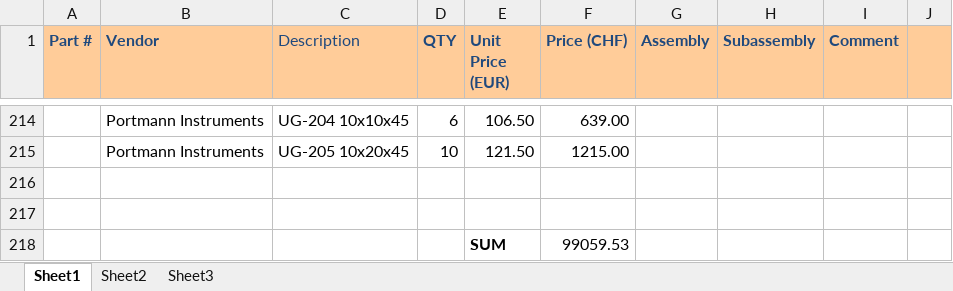
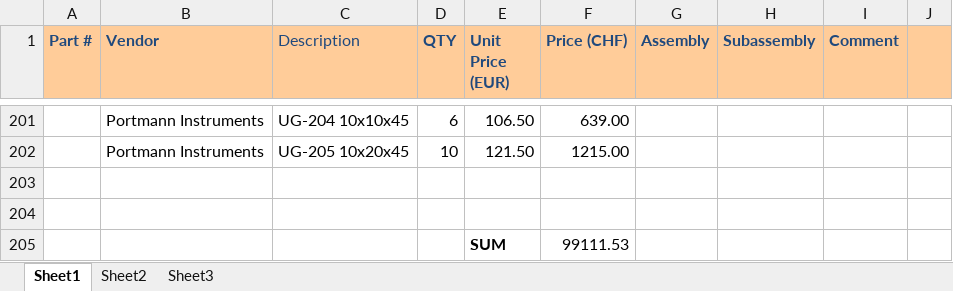
Before and after one commit to mesoSPIM/benchtop-hardware, an Excel workbook: Benchtop/parts-list/Benchtop-partslist-latest.xlsx, sheet Sheet1, drawn as a sheet; only a part is shown, gaps mark what is left out; values as stored, in another font and other column widths than the file's, no borders; addresses are those after the commit; the diff covers the shown part only; the diff names each change by its address in the sheet, - before the commit and + after, or states it on an @@ line.

```diff
--- a/Benchtop/parts-list/Benchtop-partslist-latest.xlsx (sheet Sheet1)
+++ b/Benchtop/parts-list/Benchtop-partslist-latest.xlsx (sheet Sheet1)
-F205 (Price (CHF)): 99059.53
+F205 (Price (CHF)): 99111.53
```
Also changed, not shown: 2 added rows, 15 removed rows, 10 edited cells and cell formats elsewhere in this sheet, formulas that keep their value, 4 other files.
